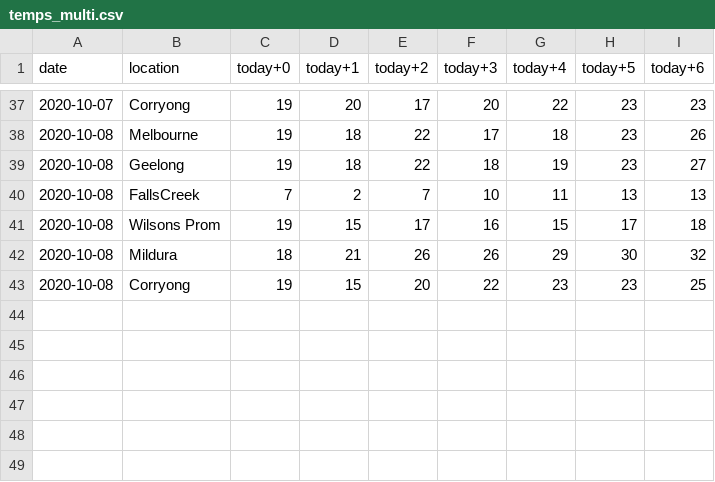
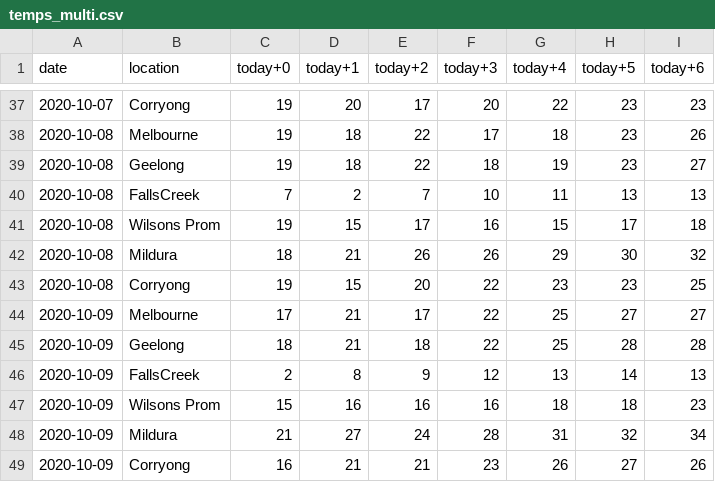
Before and after one commit to bfgdigital/aus_forecast, a CSV file: data/temps_multi.csv, drawn as a sheet; only a part is shown, gaps mark what is left out; the diff names each change by its address in the sheet, - before the commit and + after, or states it on an @@ line.

Commit message:
Updated the weather model forecast and added MinTemp

```diff
--- a/data/temps_multi.csv
+++ b/data/temps_multi.csv
+row 44: 2020-10-09 | Melbourne | 17 | 21 | 17 | 22 | 25 | 27 | 27
+row 45: 2020-10-09 | Geelong | 18 | 21 | 18 | 22 | 25 | 28 | 28
+row 46: 2020-10-09 | FallsCreek | 2 | 8 | 9 | 12 | 13 | 14 | 13
+row 47: 2020-10-09 | Wilsons Prom | 15 | 16 | 16 | 16 | 18 | 18 | 23
+row 48: 2020-10-09 | Mildura | 21 | 27 | 24 | 28 | 31 | 32 | 34
+row 49: 2020-10-09 | Corryong | 16 | 21 | 21 | 23 | 26 | 27 | 26
```
Also changed, not shown: data/max_temps.csv, data/rainfall.csv, 27 other files.
